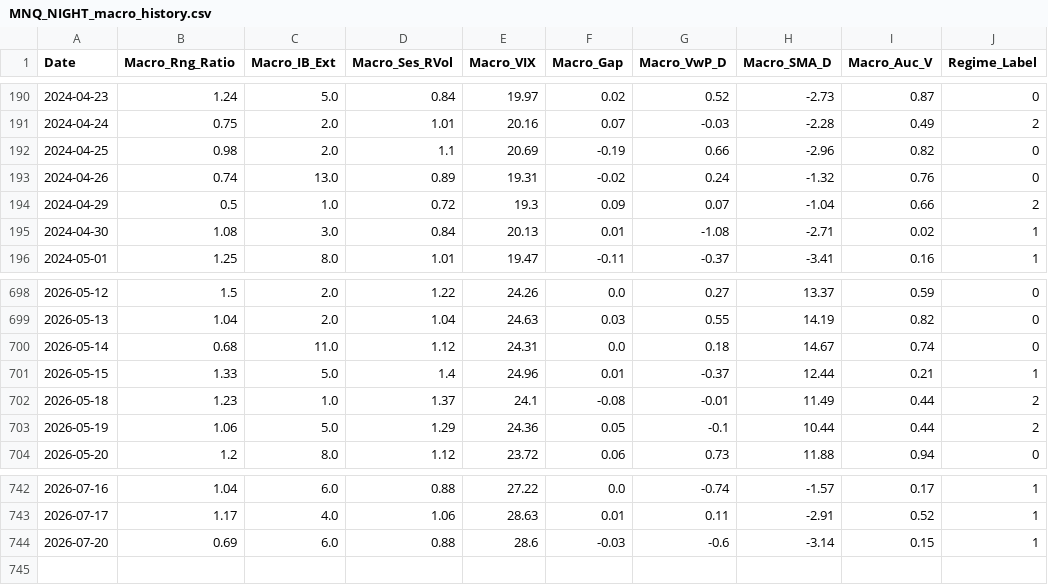
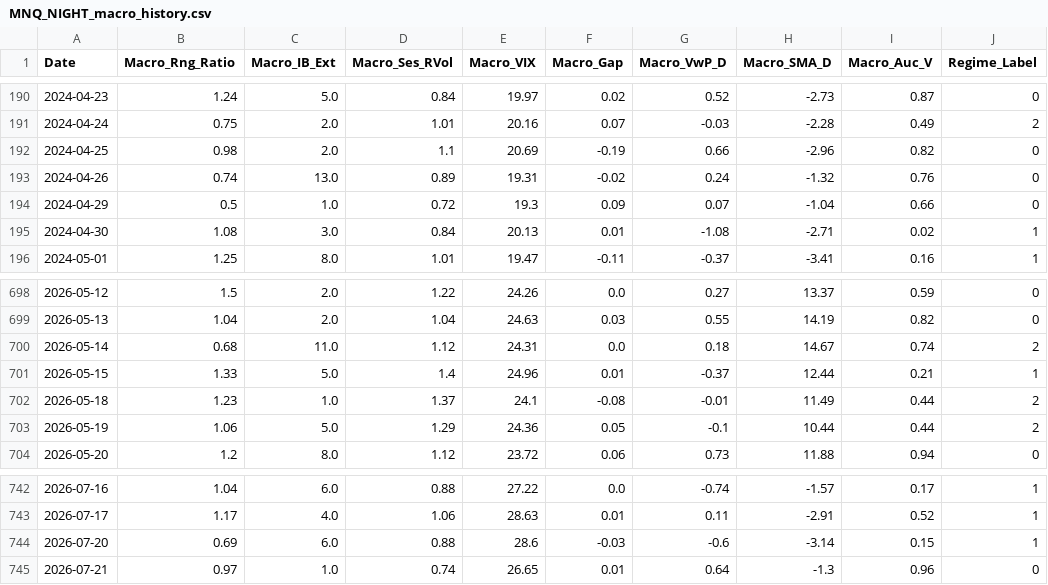
Before and after one commit to LuisPazDev/tradinglab, a CSV file: MNQ_NIGHT_macro_history.csv, drawn as a sheet; only a part is shown, gaps mark what is left out.

```diff
--- a/MNQ_NIGHT_macro_history.csv
+++ b/MNQ_NIGHT_macro_history.csv
@@ -193,3 +193,3 @@ Date,Macro_Rng_Ratio,Macro_IB_Ext,Macro_Ses_RVol,Macro_VIX,Macro_Gap,Macro_VwP_D
 2024-04-26,0.74,13.0,0.89,19.31,-0.02,0.24,-1.32,0.76,0
-2024-04-29,0.5,1.0,0.72,19.3,0.09,0.07,-1.04,0.66,2
+2024-04-29,0.5,1.0,0.72,19.3,0.09,0.07,-1.04,0.66,0
 2024-04-30,1.08,3.0,0.84,20.13,0.01,-1.08,-2.71,0.02,1
@@ -699,3 +699,3 @@ Date,Macro_Rng_Ratio,Macro_IB_Ext,Macro_Ses_RVol,Macro_VIX,Macro_Gap,Macro_VwP_D
 2026-05-13,1.04,2.0,1.04,24.63,0.03,0.55,14.19,0.82,0
-2026-05-14,0.68,11.0,1.12,24.31,0.0,0.18,14.67,0.74,0
+2026-05-14,0.68,11.0,1.12,24.31,0.0,0.18,14.67,0.74,2
 2026-05-15,1.33,5.0,1.4,24.96,0.01,-0.37,12.44,0.21,1
@@ -744 +744,2 @@ Date,Macro_Rng_Ratio,Macro_IB_Ext,Macro_Ses_RVol,Macro_VIX,Macro_Gap,Macro_VwP_D
 2026-07-20,0.69,6.0,0.88,28.6,-0.03,-0.6,-3.14,0.15,1
+2026-07-21,0.97,1.0,0.74,26.65,0.01,0.64,-1.3,0.96,0
```
